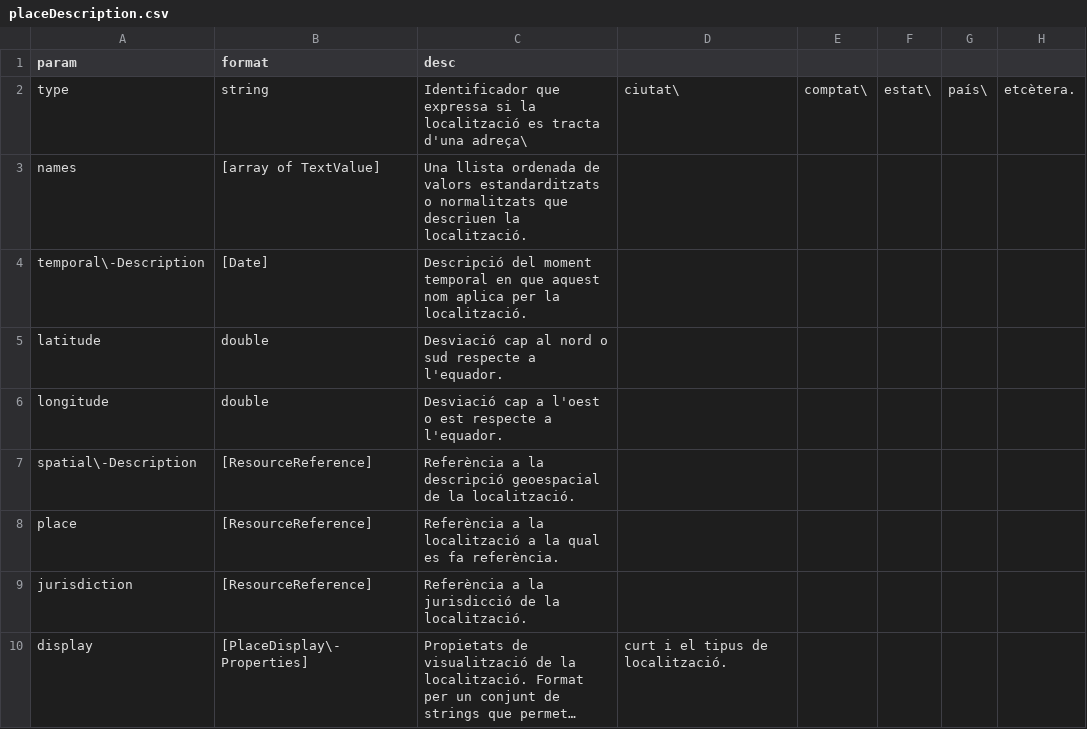
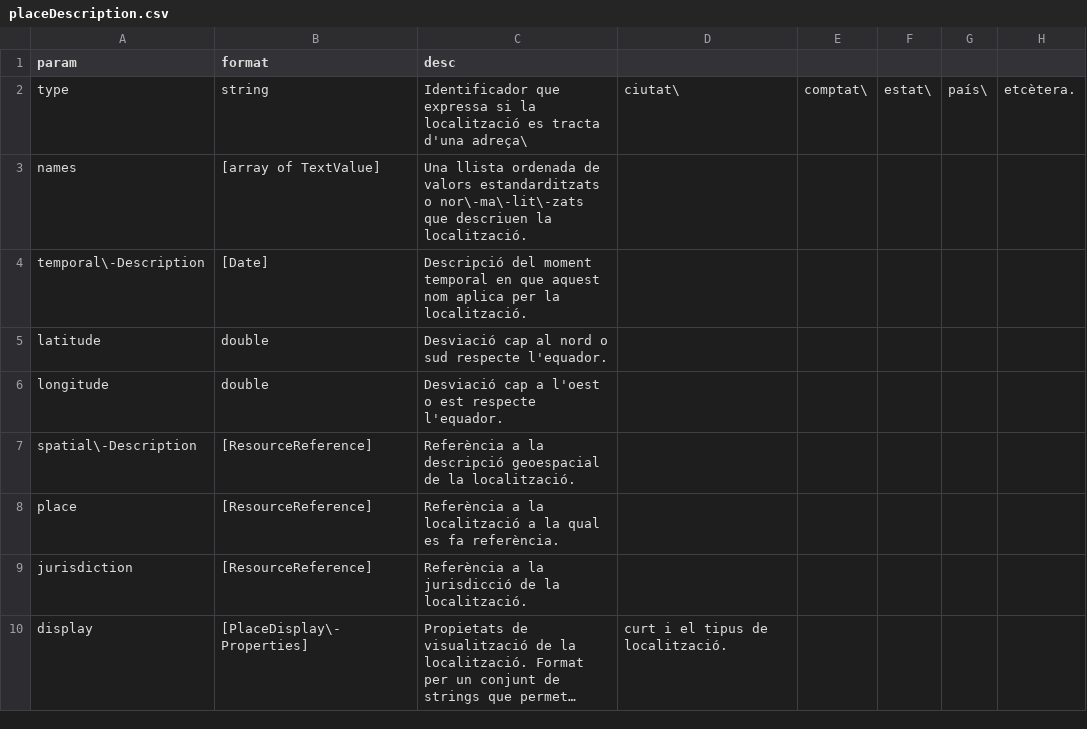
Before and after one commit to Rayl3k/memoria-pfc, a CSV file: latex/tables/05/01_persons/placeDescription.csv, drawn as a sheet; long unchanged cells end in ….

```diff
--- a/latex/tables/05/01_persons/placeDescription.csv
+++ b/latex/tables/05/01_persons/placeDescription.csv
@@ -2,6 +2,6 @@ param,format,desc
 type,string,Identificador que expressa si la localització es tracta d'una adreça\, ciutat\, comptat\, estat\, país\, etcètera.
-names,[array of TextValue],Una llista ordenada de valors estandarditzats o normalitzats que descriuen la localització.
+names,[array of TextValue],Una llista ordenada de valors estandarditzats o nor\-ma\-lit\-zats que descriuen la localització.
 temporal\-Description,[Date],Descripció del moment temporal en que aquest nom aplica per la localització.
-latitude,double,Desviació cap al nord o sud respecte a l'equador.
-longitude,double,Desviació cap a l'oest o est respecte a l'equador.
+latitude,double,Desviació cap al nord o sud respecte l'equador.
+longitude,double,Desviació cap a l'oest o est respecte l'equador.
 spatial\-Description,[ResourceReference],Referència a la descripció geoespacial de la localització.
```
Also changed, not shown: latex/tables/05/01_persons/gender.csv, latex/tables/05/01_persons/name.csv, 28 other files.
